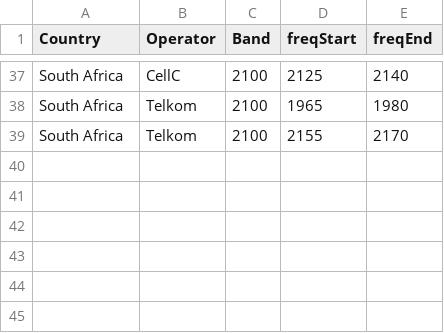
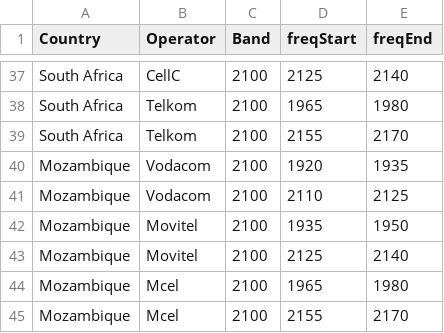
Before and after one commit to open-telecom-data/spectrum-assignments, a CSV file: 2100MHz.csv, drawn as a sheet; only a part is shown, gaps mark what is left out; the diff names each change by its address in the sheet, - before the commit and + after, or states it on an @@ line.

```diff
--- a/2100MHz.csv
+++ b/2100MHz.csv
+row 40: Mozambique | Vodacom | 2100 | 1920 | 1935
+row 41: Mozambique | Vodacom | 2100 | 2110 | 2125
+row 42: Mozambique | Movitel | 2100 | 1935 | 1950
+row 43: Mozambique | Movitel | 2100 | 2125 | 2140
+row 44: Mozambique | Mcel | 2100 | 1965 | 1980
+row 45: Mozambique | Mcel | 2100 | 2155 | 2170
```
Also changed, not shown: 1800MHz.csv, 900MHz.csv, 1 other file.
